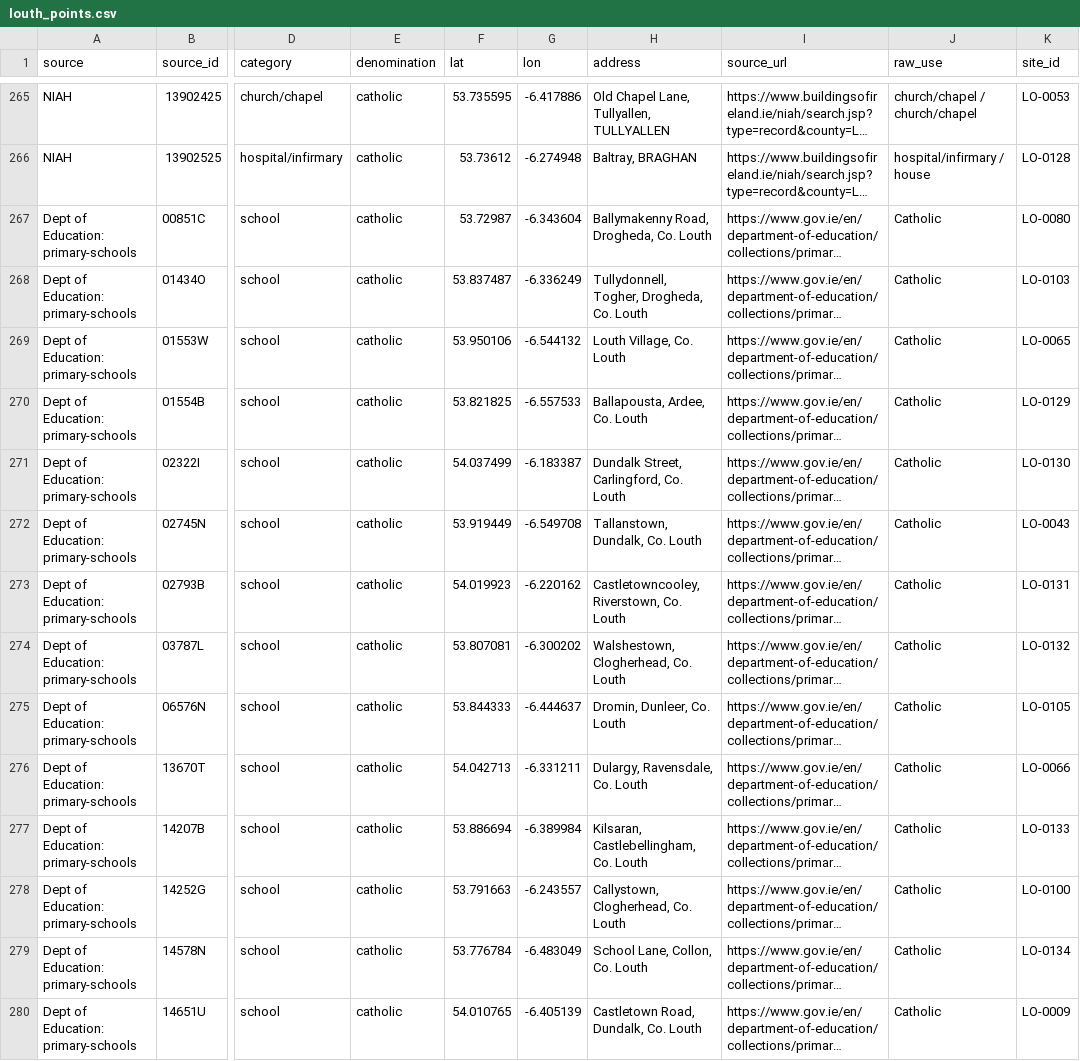
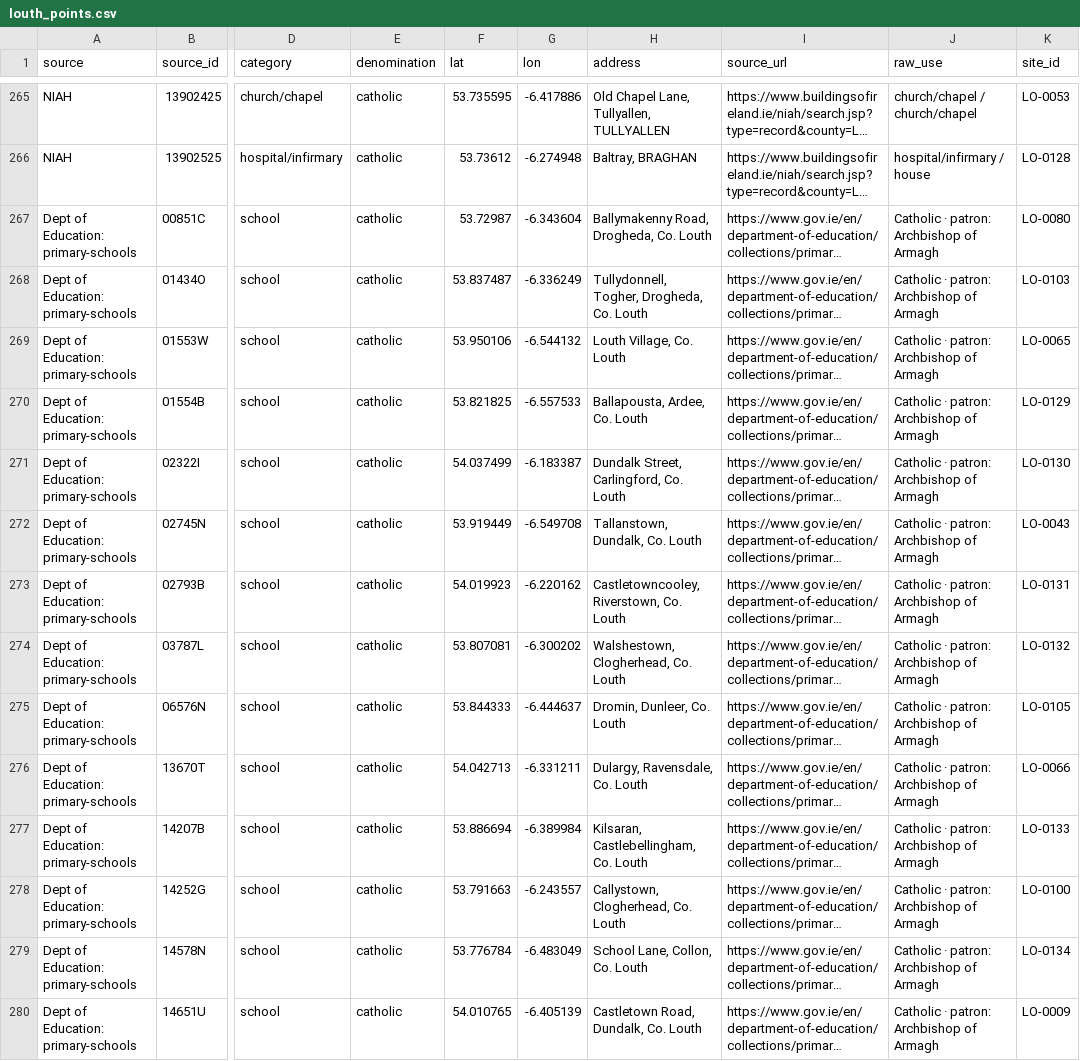
Before and after one commit to opentalamh/opentalamh.ie, a CSV file: _pipeline/first-map/outputs/louth_points.csv, drawn as a sheet; only a part is shown, gaps mark what is left out; long unchanged cells end in …; the diff covers the shown part only; the diff names each change by its address in the sheet, - before the commit and + after, or states it on an @@ line.

```diff
--- a/_pipeline/first-map/outputs/louth_points.csv
+++ b/_pipeline/first-map/outputs/louth_points.csv
-J267:J280 (raw_use): Catholic
+J267:J280 (raw_use): Catholic · patron: Archbishop of Armagh
```
Also changed, not shown: 1 added row and 57 edited cells elsewhere in this file, _pipeline/first-map/outputs/louth_candidate_sites.csv, 7 other files.
